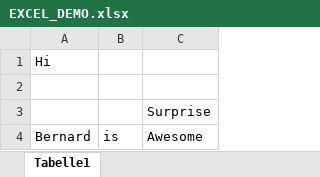
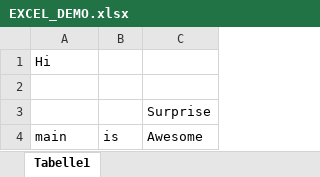
Before and after one commit to JadKozah/Final-Demo-1.0, an Excel workbook: EXCEL_DEMO.xlsx, sheet Tabelle1, drawn as a sheet; values as stored, in another font and other column widths than the file's, no borders; the diff names each change by its address in the sheet, - before the commit and + after, or states it on an @@ line.

Commit message:
main changes excel

```diff
--- a/EXCEL_DEMO.xlsx (sheet Tabelle1)
+++ b/EXCEL_DEMO.xlsx (sheet Tabelle1)
-A4: Bernard
+A4: main
```
